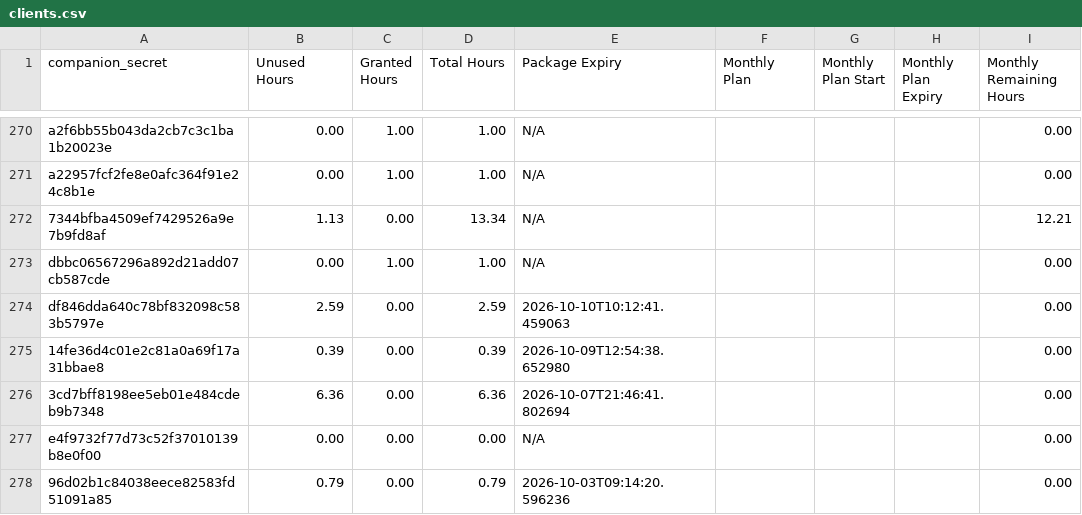
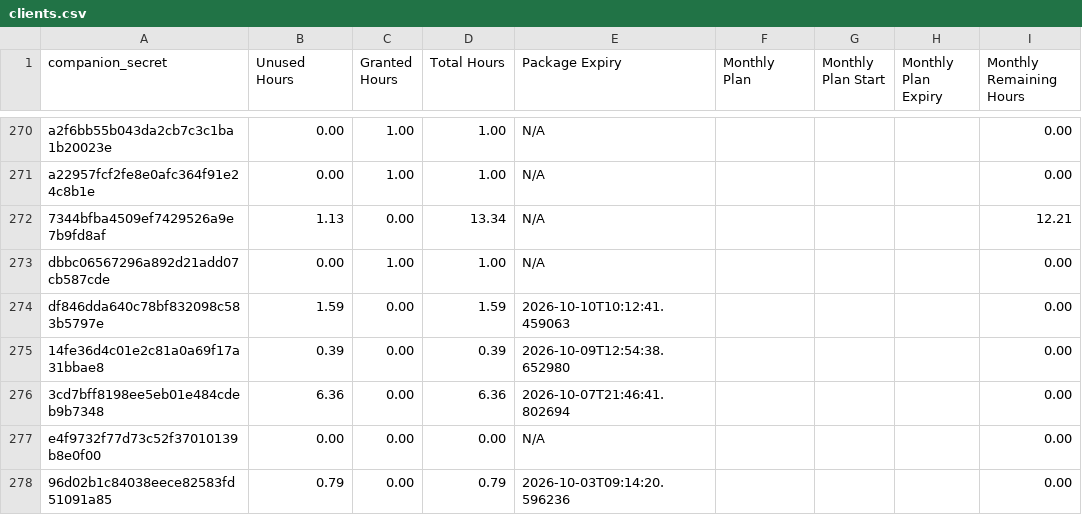
Before and after one commit to Stealan1/Skates, a CSV file: clients.csv, drawn as a sheet; only a part is shown, gaps mark what is left out; the diff names each change by its address in the sheet, - before the commit and + after, or states it on an @@ line.

Commit message:
Booker: sync clients row 693872735423561728

```diff
--- a/clients.csv
+++ b/clients.csv
-B274 (Unused Hours): 2.59
+B274 (Unused Hours): 1.59
-D274 (Total Hours): 2.59
+D274 (Total Hours): 1.59
```
